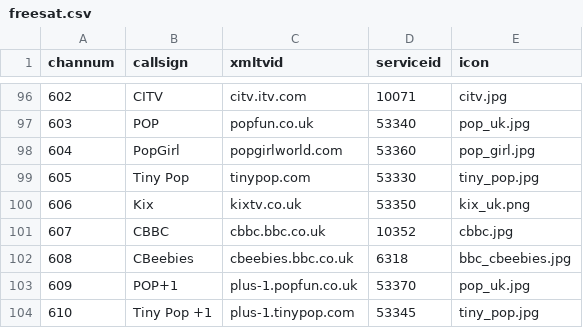
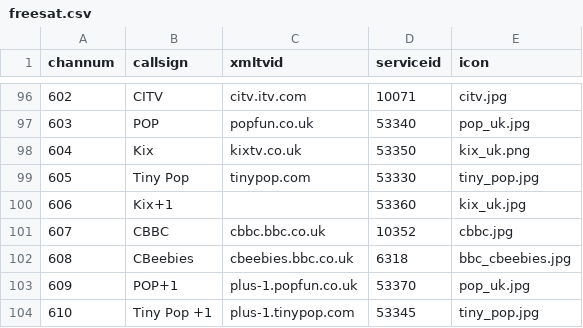
Before and after one commit to ta264/mythtv_channel_manager, a CSV file: contrib/freesat.csv, drawn as a sheet; only a part is shown, gaps mark what is left out.

Commit message:
Channel updates

```diff
--- a/contrib/freesat.csv
+++ b/contrib/freesat.csv
@@ -97,5 +97,5 @@ channum,callsign,xmltvid,serviceid,icon
 603,POP,popfun.co.uk,53340,pop_uk.jpg
-604,PopGirl,popgirlworld.com,53360,pop_girl.jpg
+604,Kix,kixtv.co.uk,53350,kix_uk.png
 605,Tiny Pop,tinypop.com,53330,tiny_pop.jpg
-606,Kix,kixtv.co.uk,53350,kix_uk.png
+606,Kix+1,,53360,kix_uk.jpg
 607,CBBC,cbbc.bbc.co.uk,10352,cbbc.jpg
```
